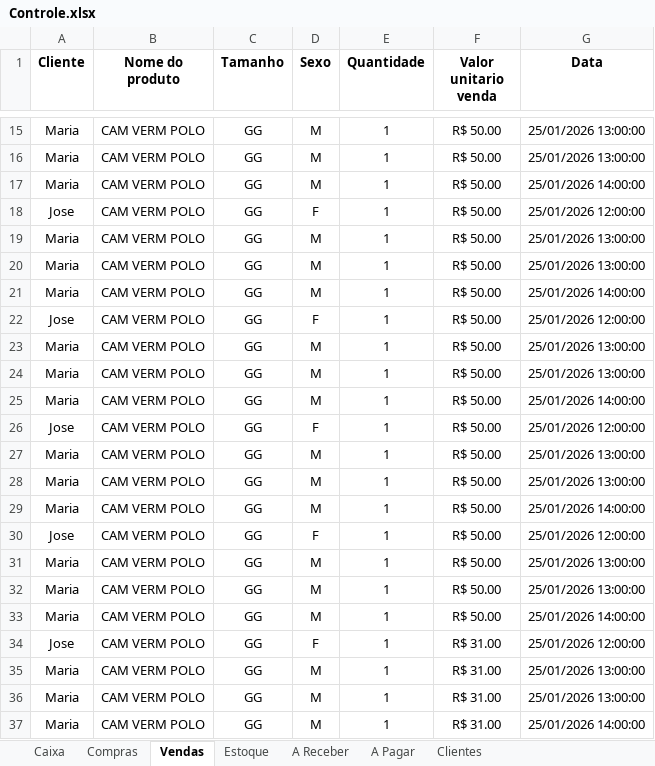
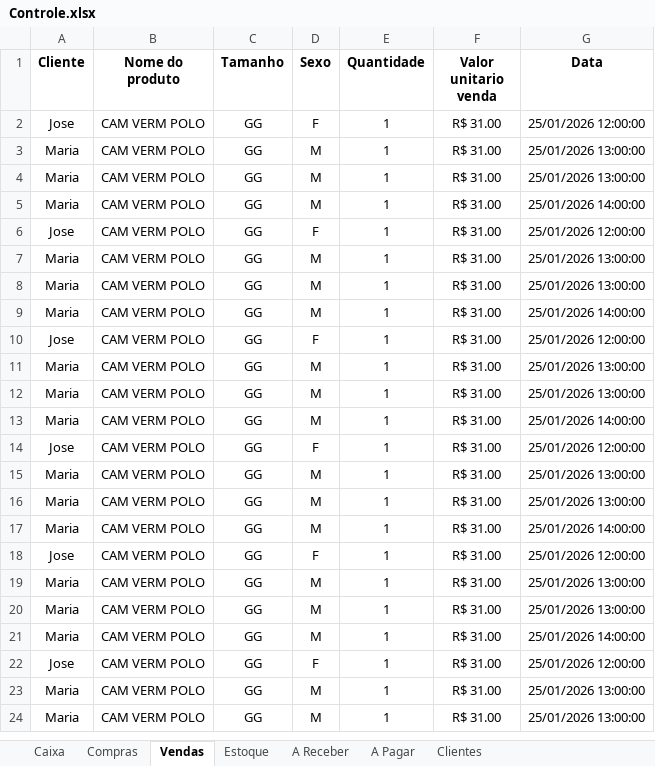
Before and after one commit to ViniciusWill/loja-roupa-py, an Excel workbook: dados/Controle.xlsx, sheet Vendas, drawn as a sheet; only a part is shown, gaps mark what is left out; the shorter side is filled out with more unchanged rows; values as stored, in another font and other column widths than the file's, no borders; removed rows and columns are numbered as before the commit, all else as after; the diff covers the shown part only; the diff names each change by its address in the sheet, - before the commit and + after, or states it on an @@ line.

Commit message:
feat: Separa operações de Compras e Vendas do arquivo de Lançamentodiario

```diff
--- a/dados/Controle.xlsx (sheet Vendas)
+++ b/dados/Controle.xlsx (sheet Vendas)
-row 15: Maria | CAM VERM POLO | GG | M | 1 | R$ 50.00 | 25/01/2026 13:00:00
-row 16: Maria | CAM VERM POLO | GG | M | 1 | R$ 50.00 | 25/01/2026 13:00:00
-row 17: Maria | CAM VERM POLO | GG | M | 1 | R$ 50.00 | 25/01/2026 14:00:00
-row 18: Jose | CAM VERM POLO | GG | F | 1 | R$ 50.00 | 25/01/2026 12:00:00
-row 19: Maria | CAM VERM POLO | GG | M | 1 | R$ 50.00 | 25/01/2026 13:00:00
-row 20: Maria | CAM VERM POLO | GG | M | 1 | R$ 50.00 | 25/01/2026 13:00:00
-row 21: Maria | CAM VERM POLO | GG | M | 1 | R$ 50.00 | 25/01/2026 14:00:00
-row 22: Jose | CAM VERM POLO | GG | F | 1 | R$ 50.00 | 25/01/2026 12:00:00
-row 23: Maria | CAM VERM POLO | GG | M | 1 | R$ 50.00 | 25/01/2026 13:00:00
-row 24: Maria | CAM VERM POLO | GG | M | 1 | R$ 50.00 | 25/01/2026 13:00:00
-row 25: Maria | CAM VERM POLO | GG | M | 1 | R$ 50.00 | 25/01/2026 14:00:00
-row 26: Jose | CAM VERM POLO | GG | F | 1 | R$ 50.00 | 25/01/2026 12:00:00
-row 27: Maria | CAM VERM POLO | GG | M | 1 | R$ 50.00 | 25/01/2026 13:00:00
-row 28: Maria | CAM VERM POLO | GG | M | 1 | R$ 50.00 | 25/01/2026 13:00:00
-row 29: Maria | CAM VERM POLO | GG | M | 1 | R$ 50.00 | 25/01/2026 14:00:00
-row 30: Jose | CAM VERM POLO | GG | F | 1 | R$ 50.00 | 25/01/2026 12:00:00
-row 31: Maria | CAM VERM POLO | GG | M | 1 | R$ 50.00 | 25/01/2026 13:00:00
-row 32: Maria | CAM VERM POLO | GG | M | 1 | R$ 50.00 | 25/01/2026 13:00:00
-row 33: Maria | CAM VERM POLO | GG | M | 1 | R$ 50.00 | 25/01/2026 14:00:00
```
Also changed, not shown: 31 added rows and 13 removed rows elsewhere in this sheet, sheet Compras, sheet A Pagar, sheet A Receber, sheet Estoque, 4 other files.
